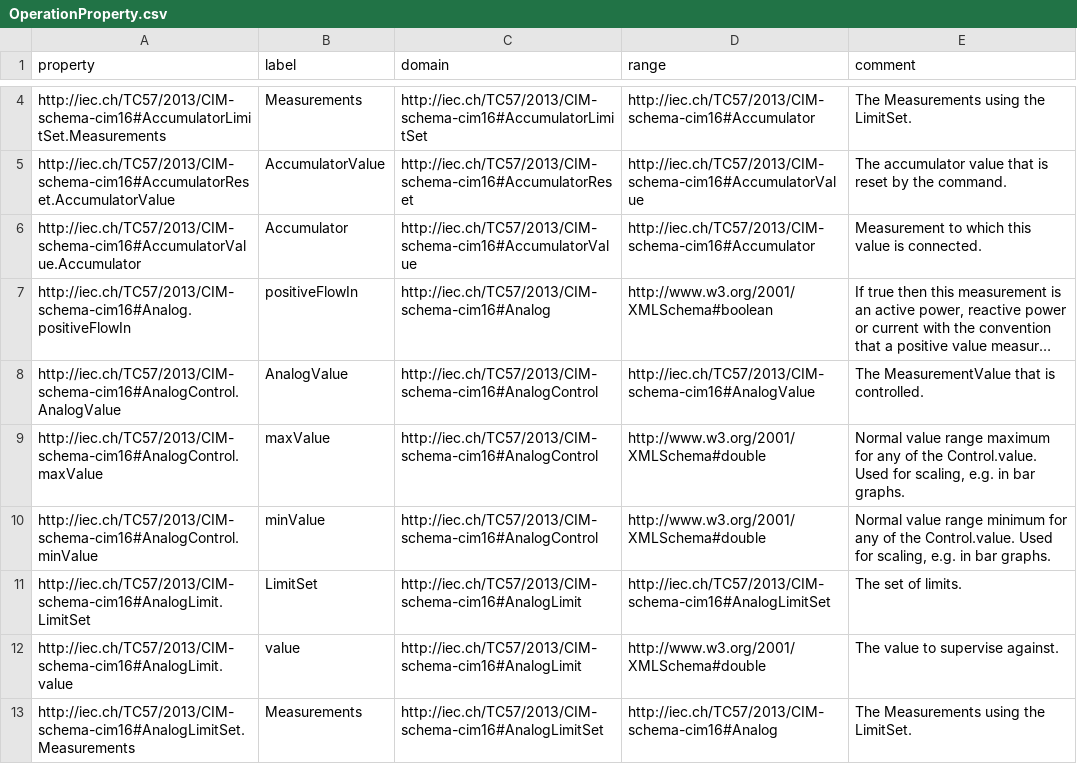
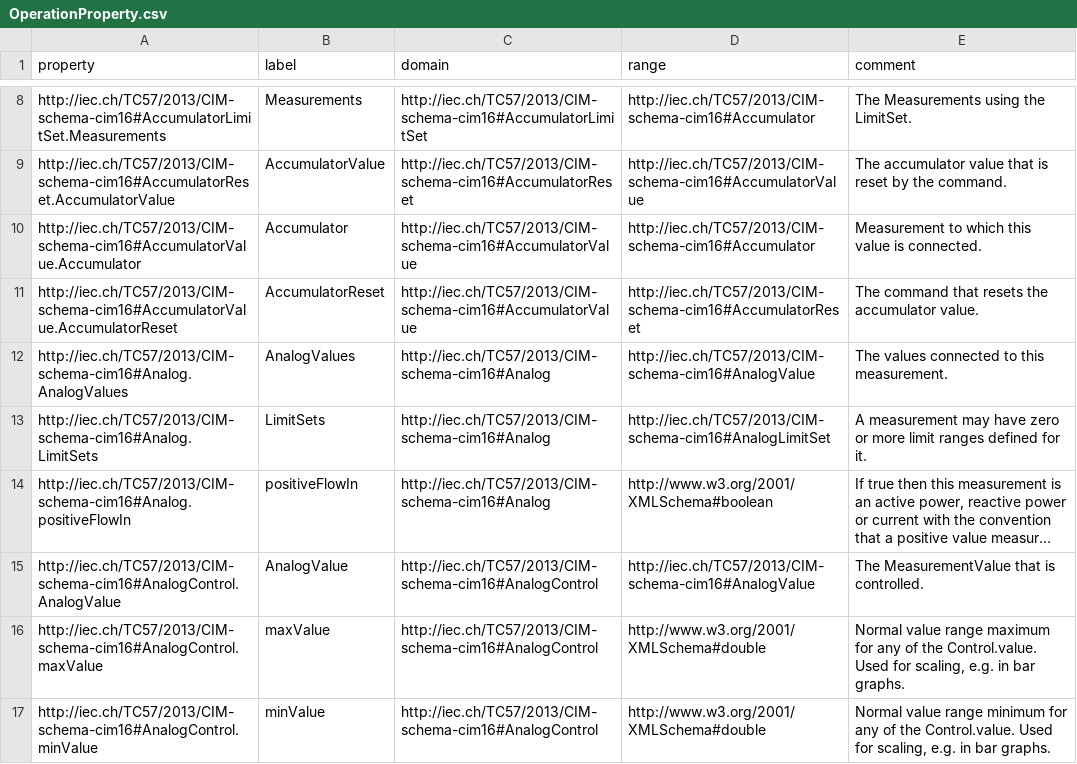
Before and after one commit to cgmes/schema, a CSV file: Operation/OperationProperty.csv, drawn as a sheet; only a part is shown, gaps mark what is left out; the shorter side is filled out with more unchanged rows; long unchanged cells end in …; the diff covers the shown part only; the diff names each change by its address in the sheet, - before the commit and + after, or states it on an @@ line.

```diff
--- a/Operation/OperationProperty.csv
+++ b/Operation/OperationProperty.csv
+row 11: http://iec.ch/TC57/2013/CIM-schema-cim16#AccumulatorValue.AccumulatorReset | AccumulatorReset | http://iec.ch/TC57/2013/CIM-schema-cim16#AccumulatorValue | http://iec.ch/TC57/2013/CIM-schema-cim16#AccumulatorReset | The command that resets the accumulator value.
+row 12: http://iec.ch/TC57/2013/CIM-schema-cim16#Analog.AnalogValues | AnalogValues | http://iec.ch/TC57/2013/CIM-schema-cim16#Analog | http://iec.ch/TC57/2013/CIM-schema-cim16#AnalogValue | The values connected to this measurement.
+row 13: http://iec.ch/TC57/2013/CIM-schema-cim16#Analog.LimitSets | LimitSets | http://iec.ch/TC57/2013/CIM-schema-cim16#Analog | http://iec.ch/TC57/2013/CIM-schema-cim16#AnalogLimitSet | A measurement may have zero or more limit ranges defined for it.
```
Also changed, not shown: 17 added rows elsewhere in this file, DetailedModelConfiguration/DetailedModelConfigurationProperty.csv, EquipmentBoundary/EquipmentBoundaryProperty.csv, 53 other files.
